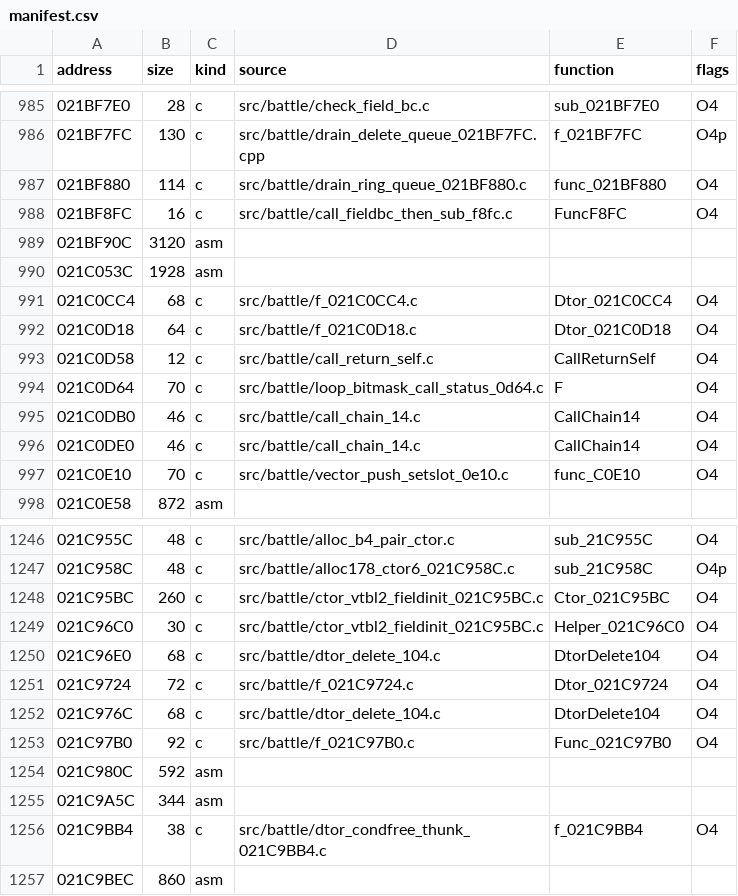
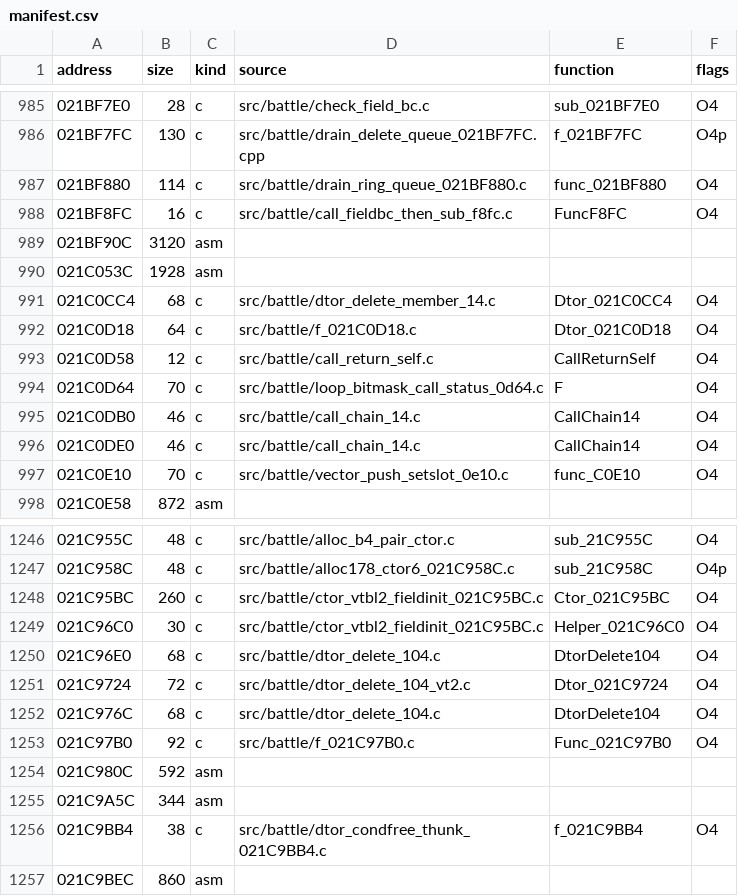
Before and after one commit to arcnid/ffc-decomp, a CSV file: config/ov002/manifest.csv, drawn as a sheet; only a part is shown, gaps mark what is left out; the diff covers the shown part only.

```diff
--- a/config/ov002/manifest.csv
+++ b/config/ov002/manifest.csv
@@ -990,3 +990,3 @@ address,size,kind,source,function,flags
 021C053C,1928,asm,,,
-021C0CC4,68,c,src/battle/f_021C0CC4.c,Dtor_021C0CC4,O4
+021C0CC4,68,c,src/battle/dtor_delete_member_14.c,Dtor_021C0CC4,O4
 021C0D18,64,c,src/battle/f_021C0D18.c,Dtor_021C0D18,O4
@@ -1250,3 +1250,3 @@ address,size,kind,source,function,flags
 021C96E0,68,c,src/battle/dtor_delete_104.c,DtorDelete104,O4
-021C9724,72,c,src/battle/f_021C9724.c,Dtor_021C9724,O4
+021C9724,72,c,src/battle/dtor_delete_104_vt2.c,Dtor_021C9724,O4
 021C976C,68,c,src/battle/dtor_delete_104.c,DtorDelete104,O4
```
Also changed, not shown: 24 edited cells elsewhere in this file, 2 other files.
